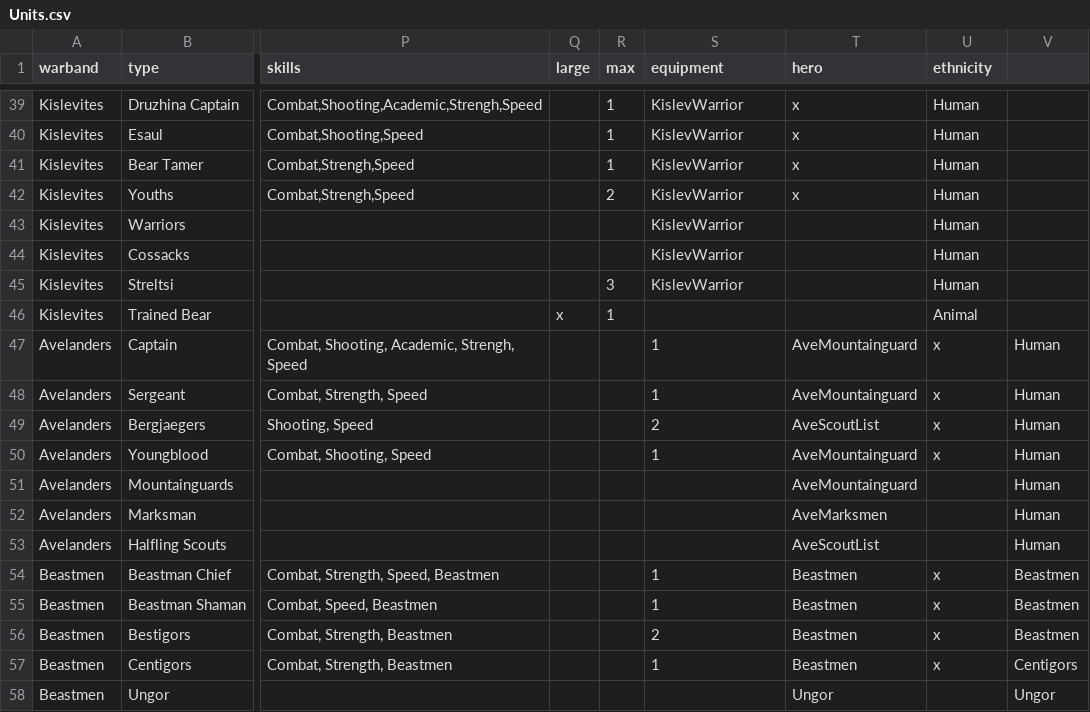
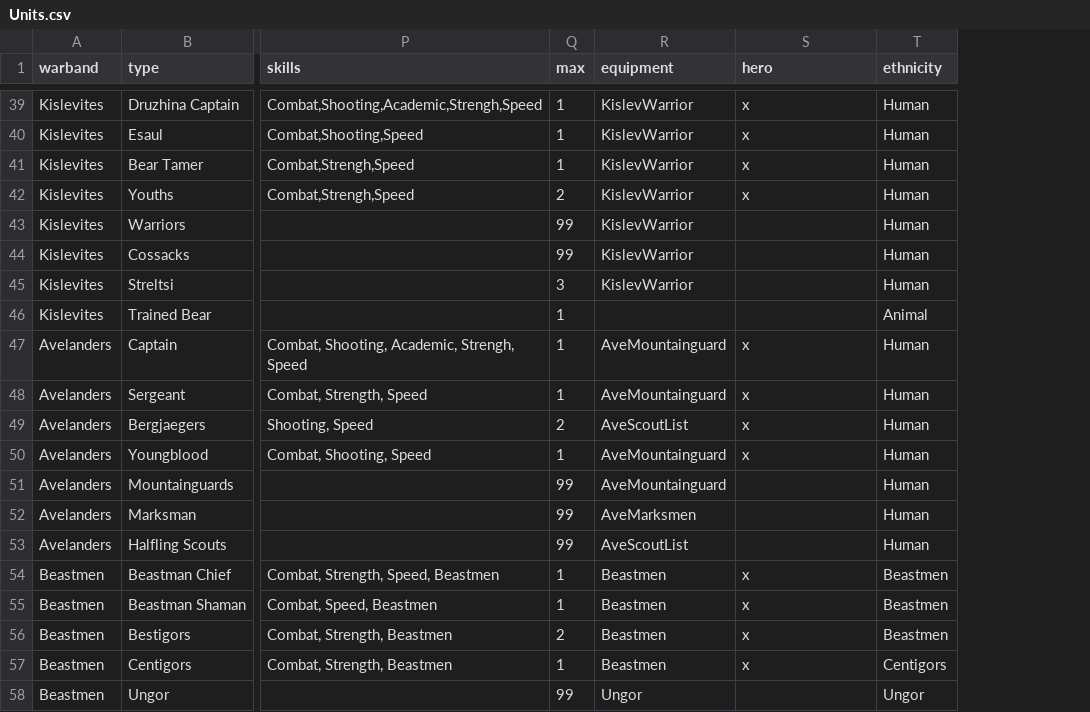
Before and after one commit to Labernator/MordheimWarbandConfigurator, a CSV file: src/static/data/Units.csv, drawn as a sheet; only a part is shown, gaps mark what is left out; removed rows and columns are numbered as before the commit, all else as after; the diff covers the shown part only; the diff names each change by its address in the sheet, - before the commit and + after, or states it on an @@ line.

```diff
--- a/src/static/data/Units.csv
+++ b/src/static/data/Units.csv
-column Q (large), row 46: x
-column V, rows 47-58: Human | Human | Human | Human | Human | Human | Human | Beastmen | Beastmen | Beastmen | Centigors | Ungor
-Q43:Q44 (max): (empty)
+Q43:Q44 (max): 99
-Q47:Q48 (max): (empty)
+Q47:Q48 (max): 1
-R47:R48 (equipment): 1
+R47:R48 (equipment): AveMountainguard
-S47:S48 (hero): AveMountainguard
+S47:S48 (hero): x
-T47:T50 (ethnicity): x
+T47:T50 (ethnicity): Human
-Q49 (max): (empty)
+Q49 (max): 2
-R49 (equipment): 2
+R49 (equipment): AveScoutList
-S49 (hero): AveScoutList
+S49 (hero): x
-Q50 (max): (empty)
+Q50 (max): 1
-R50 (equipment): 1
+R50 (equipment): AveMountainguard
-S50 (hero): AveMountainguard
+S50 (hero): x
-Q51:Q53 (max): (empty)
+Q51:Q53 (max): 99
-R51 (equipment): (empty)
+R51 (equipment): AveMountainguard
-S51 (hero): AveMountainguard
+S51 (hero): (empty)
-T51:T53 (ethnicity): (empty)
+T51:T53 (ethnicity): Human
-R52 (equipment): (empty)
+R52 (equipment): AveMarksmen
-S52 (hero): AveMarksmen
+S52 (hero): (empty)
-R53 (equipment): (empty)
+R53 (equipment): AveScoutList
-S53 (hero): AveScoutList
+S53 (hero): (empty)
-Q54:Q55 (max): (empty)
+Q54:Q55 (max): 1
-R54:R55 (equipment): 1
+R54:R55 (equipment): Beastmen
-S54:S57 (hero): Beastmen
+S54:S57 (hero): x
-T54:T56 (ethnicity): x
+T54:T56 (ethnicity): Beastmen
-Q56 (max): (empty)
+Q56 (max): 2
-R56 (equipment): 2
+R56 (equipment): Beastmen
-Q57 (max): (empty)
+Q57 (max): 1
-R57 (equipment): 1
+R57 (equipment): Beastmen
-T57 (ethnicity): x
+T57 (ethnicity): Centigors
-Q58 (max): (empty)
+Q58 (max): 99
-R58 (equipment): (empty)
+R58 (equipment): Ungor
-S58 (hero): Ungor
+S58 (hero): (empty)
-T58 (ethnicity): (empty)
+T58 (ethnicity): Ungor
```
Also changed, not shown: 68 edited cells elsewhere in this file, src/static/data/EquipmentLists.csv, src/static/data/Rules.csv, 32 other files.
